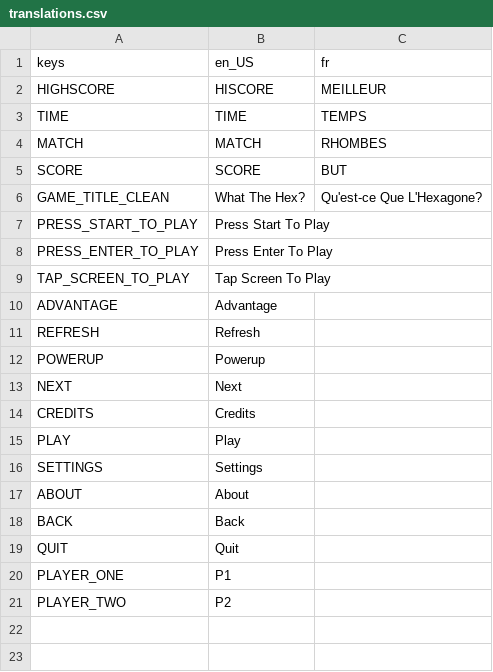
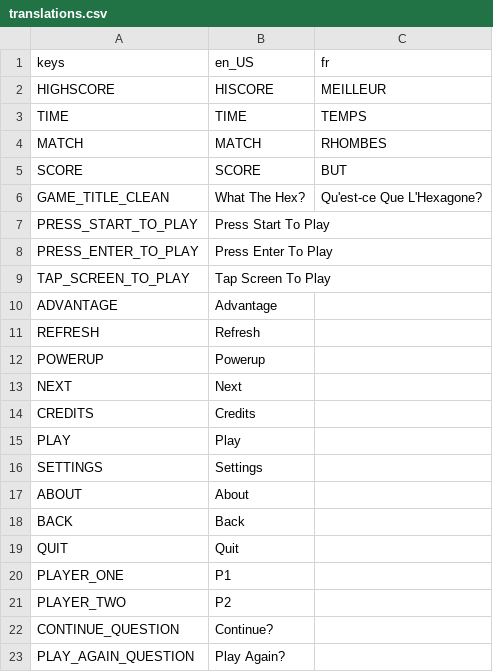
Before and after one commit to rwhogg/what-the-hex, a CSV file: project/translations.csv, drawn as a sheet; the diff names each change by its address in the sheet, - before the commit and + after, or states it on an @@ line.

```diff
--- a/project/translations.csv
+++ b/project/translations.csv
+row 22: CONTINUE_QUESTION | Continue?
+row 23: PLAY_AGAIN_QUESTION | Play Again?
```
Also changed, not shown: 8 other files.
